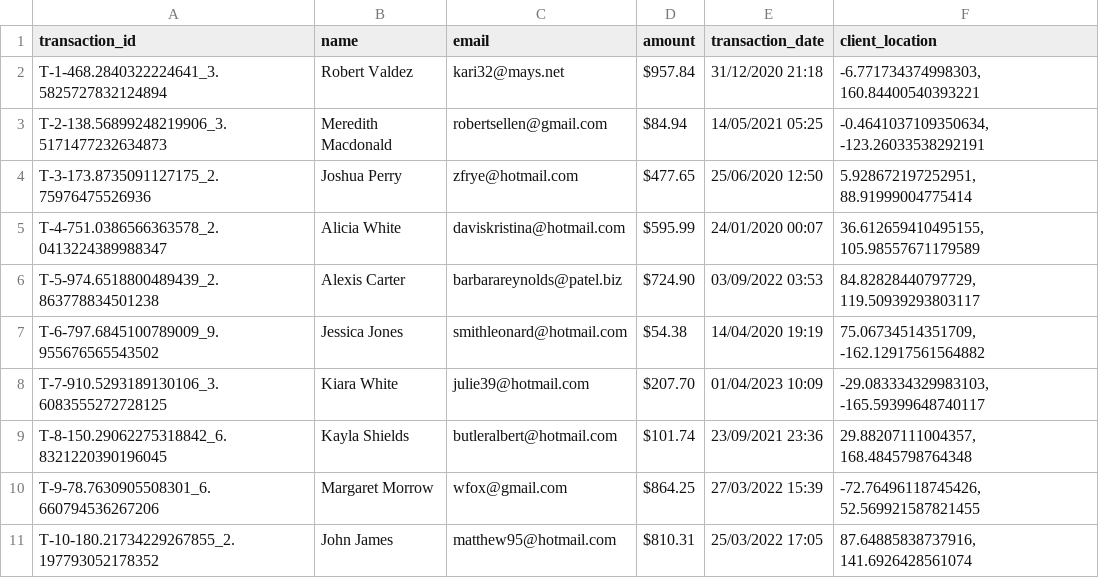
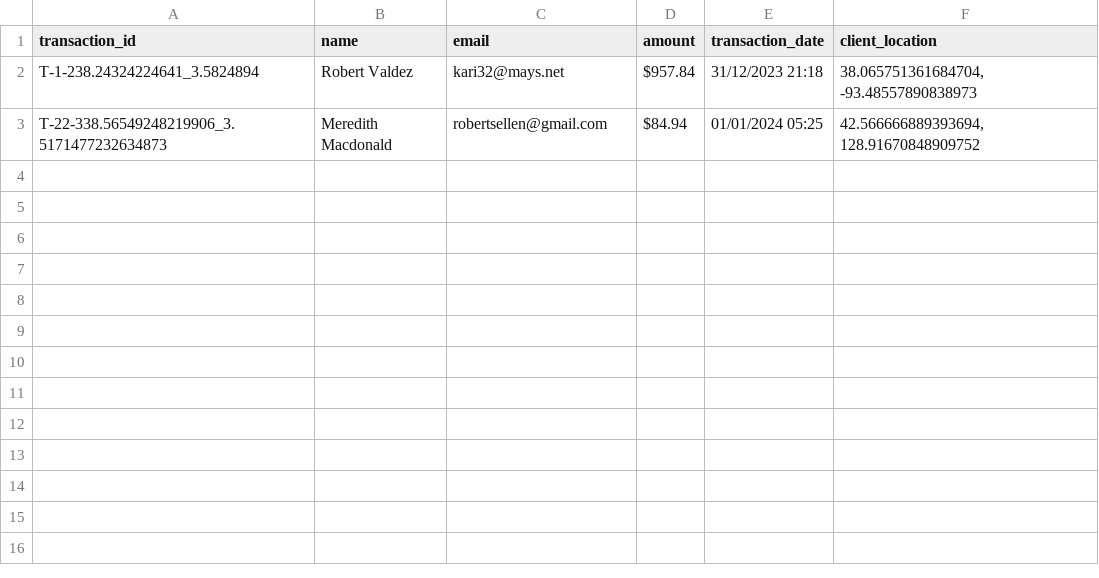
Before and after one commit to svyatoslavBokalo/TransactAPI, a CSV file: TransactionAPI/TransactionAPI/DATA/new_transactions.csv, drawn as a sheet.

```diff
--- a/TransactionAPI/TransactionAPI/DATA/new_transactions.csv
+++ b/TransactionAPI/TransactionAPI/DATA/new_transactions.csv
@@ -1,11 +1,3 @@
 transaction_id,name,email,amount,transaction_date,client_location
-T-1-468.2840322224641_3.5825727832124894,Robert Valdez,kari32@mays.net,$957.84,31/12/2020 21:18,"-6.771734374998303, 160.84400540393221"
-T-2-138.56899248219906_3.5171477232634873,Meredith Macdonald,robertsellen@gmail.com,$84.94,14/05/2021 05:25,"-0.4641037109350634, -123.26033538292191"
-T-3-173.8735091127175_2.75976475526936,Joshua Perry,zfrye@hotmail.com,$477.65,25/06/2020 12:50,"5.928672197252951, 88.91999004775414"
-T-4-751.0386566363578_2.0413224389988347,Alicia White,daviskristina@hotmail.com,$595.99,24/01/2020 00:07,"36.612659410495155, 105.98557671179589"
-T-5-974.6518800489439_2.863778834501238,Alexis Carter,barbarareynolds@patel.biz,$724.90,03/09/2022 03:53,"84.82828440797729, 119.50939293803117"
-T-6-797.6845100789009_9.955676565543502,Jessica Jones,smithleonard@hotmail.com,$54.38,14/04/2020 19:19,"75.06734514351709, -162.12917561564882"
-T-7-910.5293189130106_3.6083555272728125,Kiara White,julie39@hotmail.com,$207.70,01/04/2023 10:09,"-29.083334329983103, -165.59399648740117"
-T-8-150.29062275318842_6.8321220390196045,Kayla Shields,butleralbert@hotmail.com,$101.74,23/09/2021 23:36,"29.88207111004357, 168.4845798764348"
-T-9-78.7630905508301_6.660794536267206,Margaret Morrow,wfox@gmail.com,$864.25,27/03/2022 15:39,"-72.76496118745426, 52.569921587821455"
-T-10-180.21734229267855_2.197793052178352,John James,matthew95@hotmail.com,$810.31,25/03/2022 17:05,"87.64885838737916, 141.6926428561074"
+T-1-238.24324224641_3.5824894,Robert Valdez,kari32@mays.net,$957.84,31/12/2023 21:18,"38.065751361684704, -93.48557890838973"
+T-22-338.56549248219906_3.5171477232634873,Meredith Macdonald,robertsellen@gmail.com,$84.94,01/01/2024 05:25,"42.566666889393694, 128.91670848909752"
```
Also changed, not shown: 23 other files.
